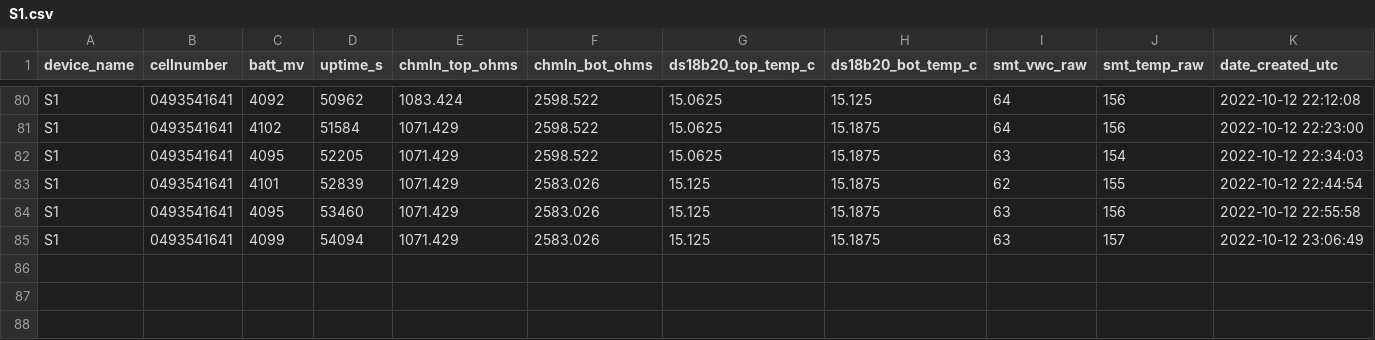
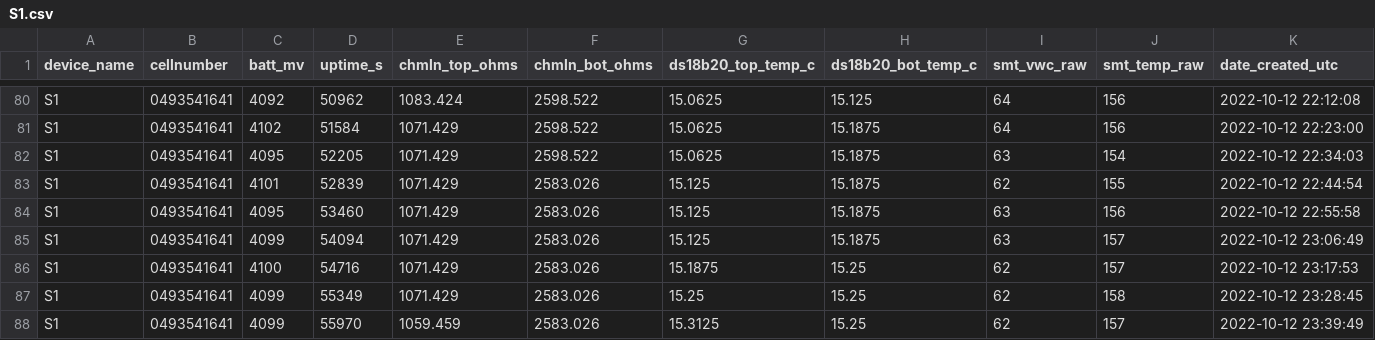
Before and after one commit to leighleighleigh/fyp, a CSV file: tools/boslweb/downloads/S1.csv, drawn as a sheet; only a part is shown, gaps mark what is left out; the diff names each change by its address in the sheet, - before the commit and + after, or states it on an @@ line.

```diff
--- a/tools/boslweb/downloads/S1.csv
+++ b/tools/boslweb/downloads/S1.csv
+row 86: S1 | 0493541641 | 4100 | 54716 | 1071.429 | 2583.026 | 15.1875 | 15.25 | 62 | 157 | 2022-10-12 23:17:53
+row 87: S1 | 0493541641 | 4099 | 55349 | 1071.429 | 2583.026 | 15.25 | 15.25 | 62 | 158 | 2022-10-12 23:28:45
+row 88: S1 | 0493541641 | 4099 | 55970 | 1059.459 | 2583.026 | 15.3125 | 15.25 | 62 | 157 | 2022-10-12 23:39:49
```
Also changed, not shown: tools/boslweb/downloads/C1.csv, tools/boslweb/downloads/C2.csv, 9 other files.
